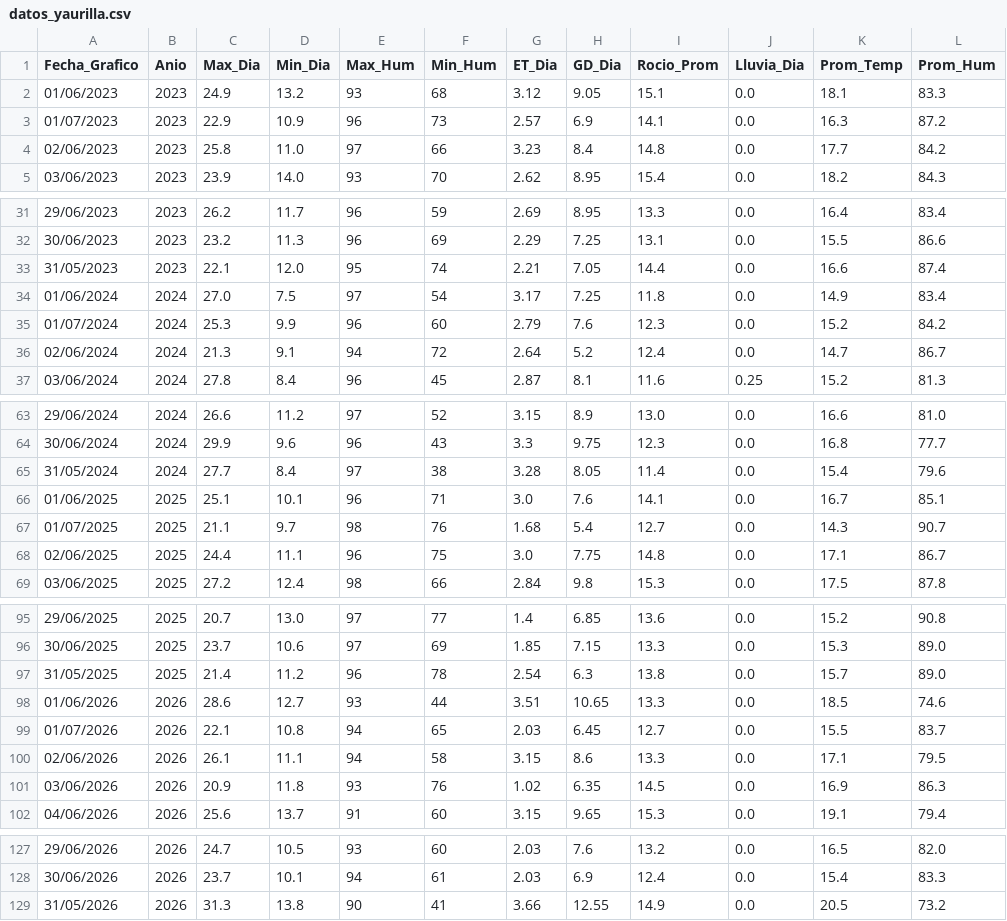
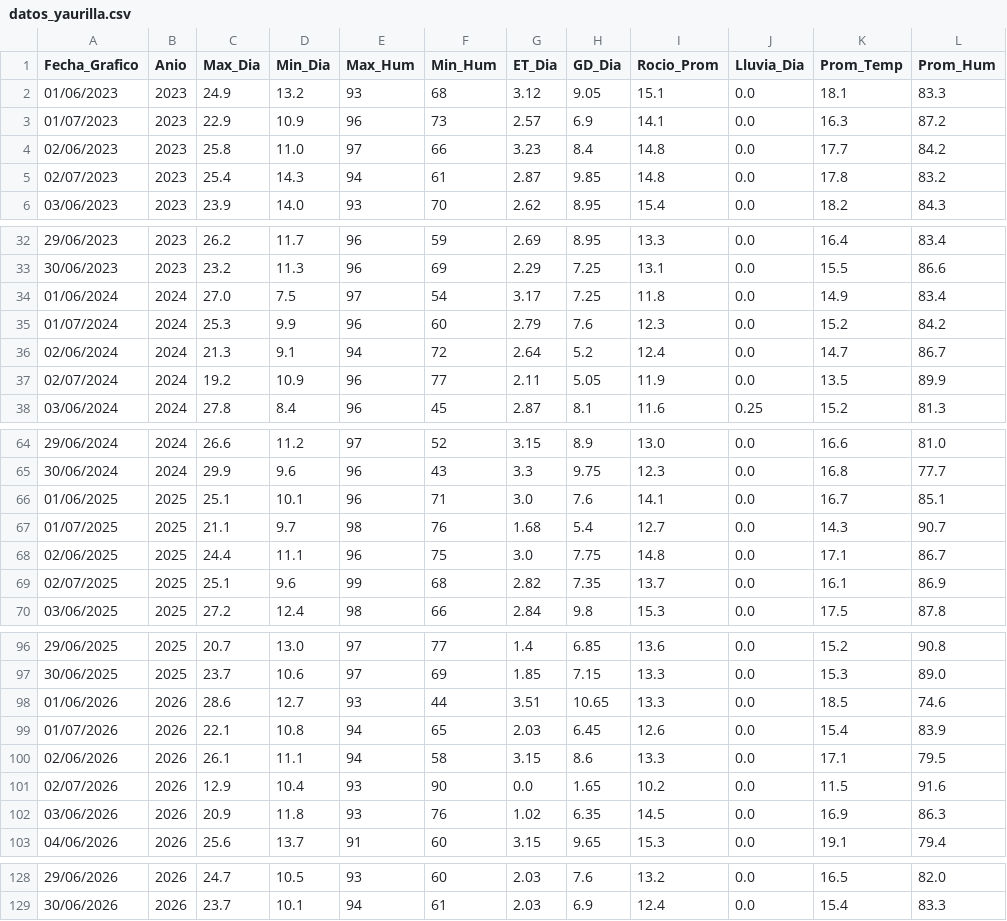
Before and after one commit to omartel-crypto/Datos_Meteorologico, a CSV file: datos_yaurilla.csv, drawn as a sheet; only a part is shown, gaps mark what is left out.

Commit message:
Robot: Data actualizada 2026-07-02 03:22 Lima

```diff
--- a/datos_yaurilla.csv
+++ b/datos_yaurilla.csv
@@ -4,2 +4,3 @@
 02/06/2023,2023,25.8,11.0,97,66,3.23,8.4,14.8,0.0,17.7,84.2
+02/07/2023,2023,25.4,14.3,94,61,2.87,9.85,14.8,0.0,17.8,83.2
 03/06/2023,2023,23.9,14.0,93,70,2.62,8.95,15.4,0.0,18.2,84.3
@@ -32,3 +33,2 @@
 30/06/2023,2023,23.2,11.3,96,69,2.29,7.25,13.1,0.0,15.5,86.6
-31/05/2023,2023,22.1,12.0,95,74,2.21,7.05,14.4,0.0,16.6,87.4
 01/06/2024,2024,27.0,7.5,97,54,3.17,7.25,11.8,0.0,14.9,83.4
@@ -36,2 +36,3 @@
 02/06/2024,2024,21.3,9.1,94,72,2.64,5.2,12.4,0.0,14.7,86.7
+02/07/2024,2024,19.2,10.9,96,77,2.11,5.05,11.9,0.0,13.5,89.9
 03/06/2024,2024,27.8,8.4,96,45,2.87,8.1,11.6,0.25,15.2,81.3
@@ -64,3 +65,2 @@
 30/06/2024,2024,29.9,9.6,96,43,3.3,9.75,12.3,0.0,16.8,77.7
-31/05/2024,2024,27.7,8.4,97,38,3.28,8.05,11.4,0.0,15.4,79.6
 01/06/2025,2025,25.1,10.1,96,71,3.0,7.6,14.1,0.0,16.7,85.1
@@ -68,2 +68,3 @@
 02/06/2025,2025,24.4,11.1,96,75,3.0,7.75,14.8,0.0,17.1,86.7
+02/07/2025,2025,25.1,9.6,99,68,2.82,7.35,13.7,0.0,16.1,86.9
 03/06/2025,2025,27.2,12.4,98,66,2.84,9.8,15.3,0.0,17.5,87.8
@@ -96,6 +97,6 @@
 30/06/2025,2025,23.7,10.6,97,69,1.85,7.15,13.3,0.0,15.3,89.0
-31/05/2025,2025,21.4,11.2,96,78,2.54,6.3,13.8,0.0,15.7,89.0
 01/06/2026,2026,28.6,12.7,93,44,3.51,10.65,13.3,0.0,18.5,74.6
-01/07/2026,2026,22.1,10.8,94,65,2.03,6.45,12.7,0.0,15.5,83.7
+01/07/2026,2026,22.1,10.8,94,65,2.03,6.45,12.6,0.0,15.4,83.9
 02/06/2026,2026,26.1,11.1,94,58,3.15,8.6,13.3,0.0,17.1,79.5
+02/07/2026,2026,12.9,10.4,93,90,0.0,1.65,10.2,0.0,11.5,91.6
 03/06/2026,2026,20.9,11.8,93,76,1.02,6.35,14.5,0.0,16.9,86.3
@@ -128,2 +129 @@
 30/06/2026,2026,23.7,10.1,94,61,2.03,6.9,12.4,0.0,15.4,83.3
-31/05/2026,2026,31.3,13.8,90,41,3.66,12.55,14.9,0.0,20.5,73.2
```
Also changed, not shown: datos_actualizados.csv.
